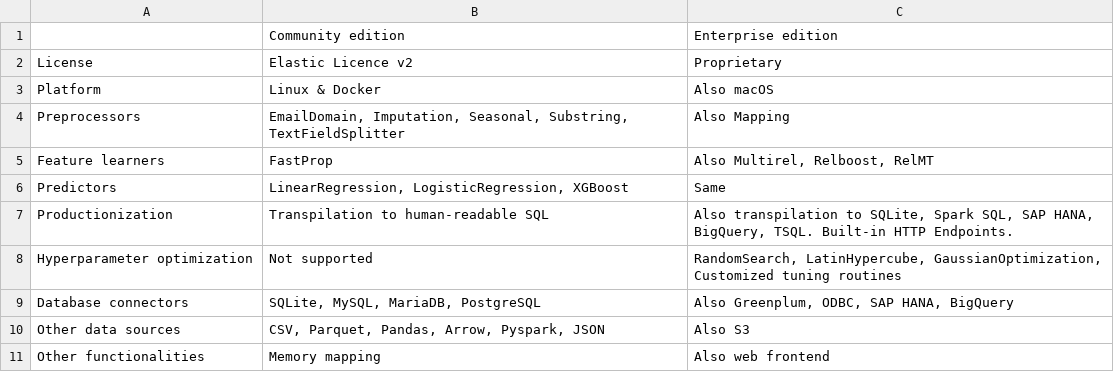
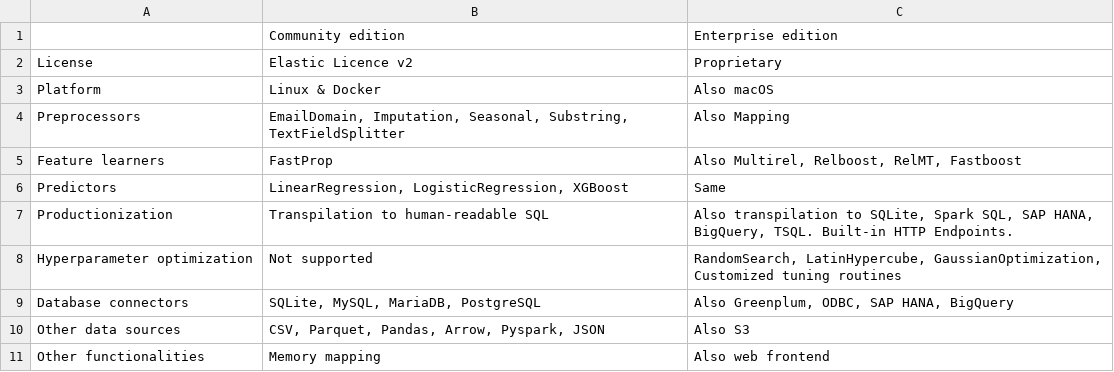
Before and after one commit to getml/getml.com, a CSV file: src/docs/images/community_vs_enterprise_edition.csv, drawn as a sheet.

```diff
--- a/src/docs/images/community_vs_enterprise_edition.csv
+++ b/src/docs/images/community_vs_enterprise_edition.csv
@@ -4,3 +4,3 @@ Platform,Linux & Docker,Also macOS
 Preprocessors,"EmailDomain, Imputation, Seasonal, Substring, TextFieldSplitter",Also Mapping
-Feature learners,FastProp,"Also Multirel, Relboost, RelMT"
+Feature learners,FastProp,"Also Multirel, Relboost, RelMT, Fastboost"
 Predictors,"LinearRegression, LogisticRegression, XGBoost",Same
```
Also changed, not shown: 3 other files.
